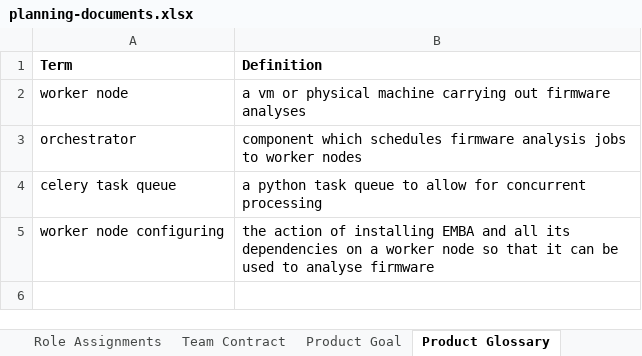
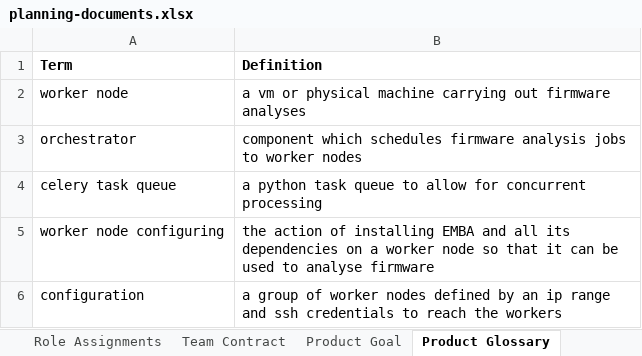
Before and after one commit to e-m-b-a/embark, an Excel workbook: Deliverables/sprint-13/planning-documents.xlsx, sheet Product Glossary, drawn as a sheet; values as stored, in another font and other column widths than the file's, no borders; charts and pictures not drawn; the diff names each change by its address in the sheet, - before the commit and + after, or states it on an @@ line.

```diff
--- a/Deliverables/sprint-13/planning-documents.xlsx (sheet Product Glossary)
+++ b/Deliverables/sprint-13/planning-documents.xlsx (sheet Product Glossary)
+row 6: configuration | a group of worker nodes defined by an ip range and ssh credentials to reach the workers
```
Also changed, not shown: sheet Final Project Release plan, sheet Documentation, sheet Velocity Tracking, formulas that keep their value, charts or pictures, 3 other files.
